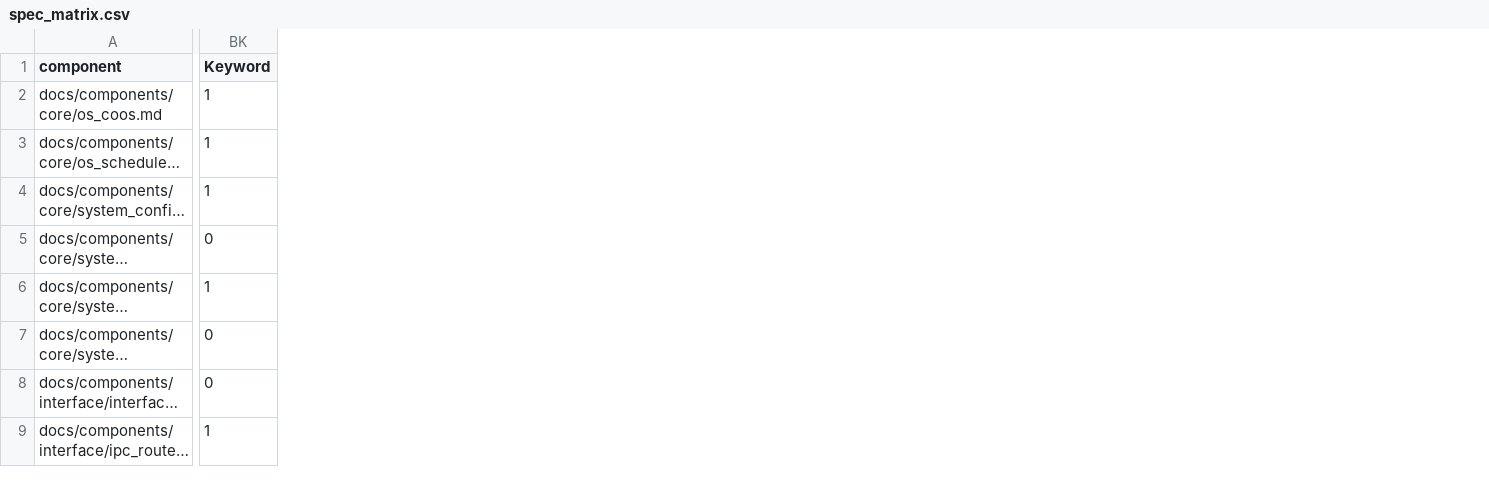
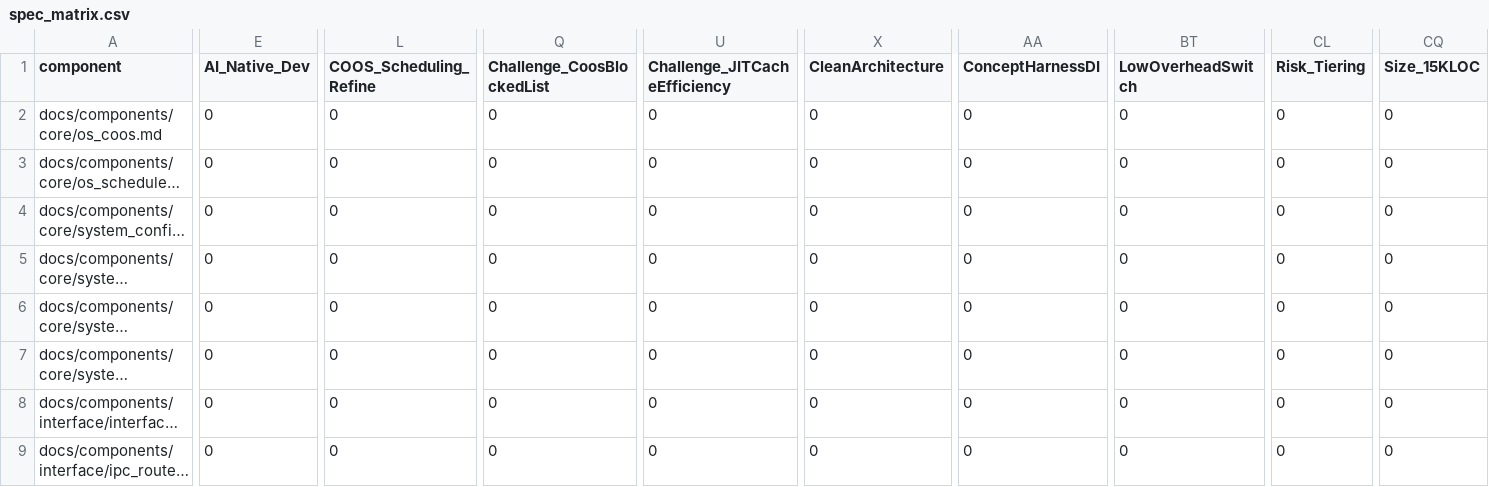
Before and after one commit to kmt-t/fireball, a CSV file: docs/components/spec_matrix.csv, drawn as a sheet; only a part is shown, gaps mark what is left out; long unchanged cells end in …; removed rows and columns are numbered as before the commit, all else as after; the diff covers the shown part only; the diff names each change by its address in the sheet, - before the commit and + after, or states it on an @@ line.

```diff
--- a/docs/components/spec_matrix.csv
+++ b/docs/components/spec_matrix.csv
+column E (AI_Native_Dev), rows 2-9: all 0
+column L (COOS_Scheduling_Refine), rows 2-9: all 0
+column Q (Challenge_CoosBlockedList), rows 2-9: all 0
+column U (Challenge_JITCacheEfficiency), rows 2-9: all 0
+column X (CleanArchitecture), rows 2-9: all 0
+column AA (ConceptHarnessDI), rows 2-9: all 0
-column BK (Keyword), rows 2-9: 1 | 1 | 1 | 0 | 1 | 0 | 0 | 1
+column BT (LowOverheadSwitch), rows 2-9: all 0
+column CL (Risk_Tiering), rows 2-9: all 0
+column CQ (Size_15KLOC), rows 2-9: all 0
```
Also changed, not shown: 5 added columns and 1 edited cell elsewhere in this file, docs/components/consistency_checklist.csv, 43 other files.
